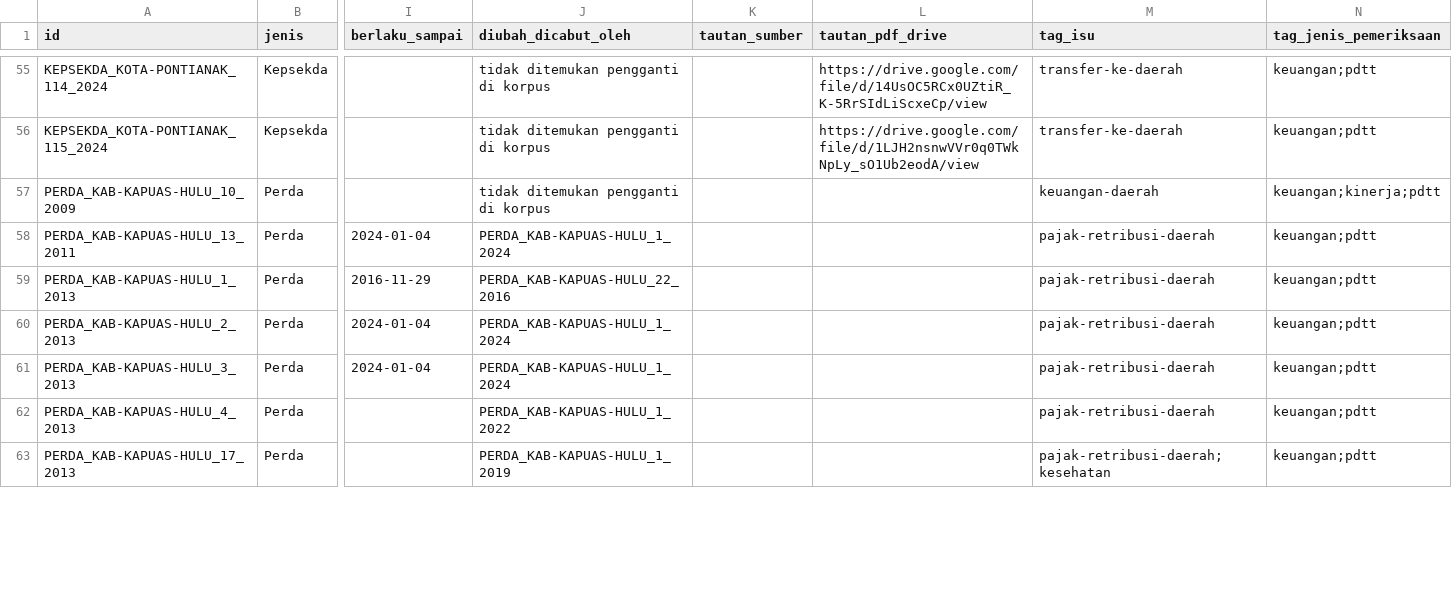
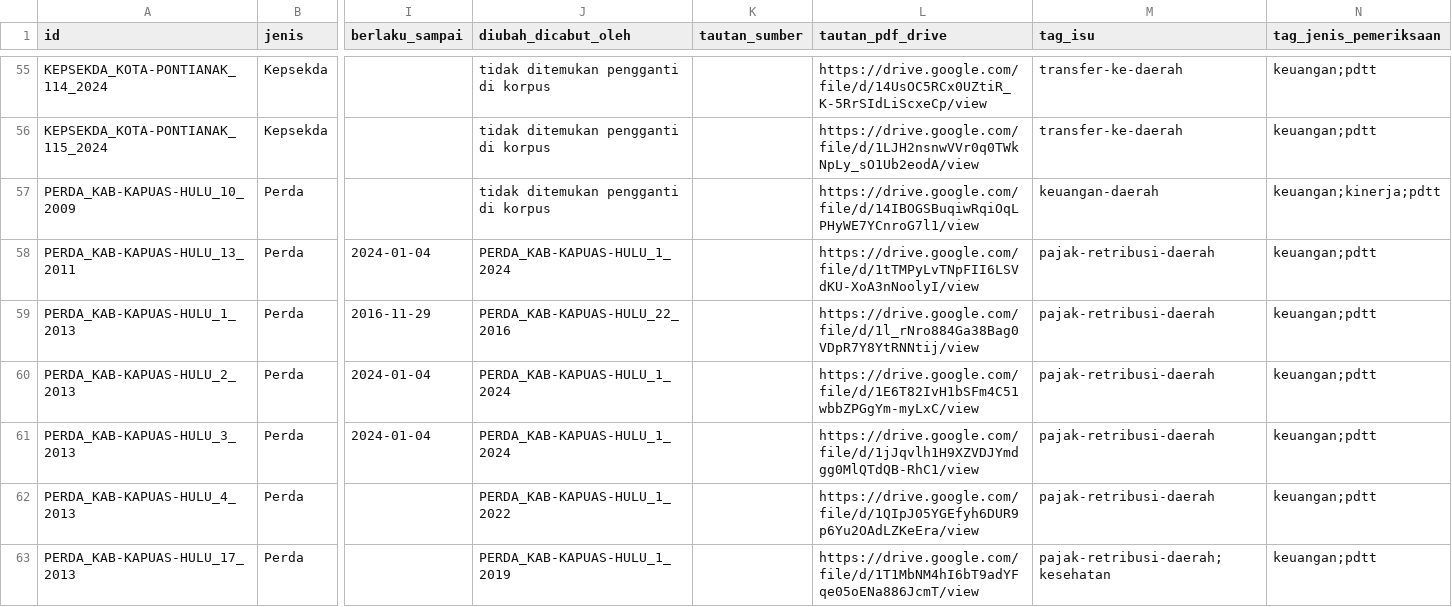
Before and after one commit to primaditra/korpus-daerah, a CSV file: katalog.csv, drawn as a sheet; only a part is shown, gaps mark what is left out; the diff covers the shown part only; the diff names each change by its address in the sheet, - before the commit and + after, or states it on an @@ line.

```diff
--- a/katalog.csv
+++ b/katalog.csv
-L57 (tautan_pdf_drive): (empty)
+L57 (tautan_pdf_drive): https://drive.google.com/file/d/14IBOGSBuqiwRqiOqLPHyWE7YCnroG7l1/view
-L58 (tautan_pdf_drive): (empty)
+L58 (tautan_pdf_drive): https://drive.google.com/file/d/1tTMPyLvTNpFII6LSVdKU-XoA3nNoolyI/view
-L59 (tautan_pdf_drive): (empty)
+L59 (tautan_pdf_drive): https://drive.google.com/file/d/1l_rNro884Ga38Bag0VDpR7Y8YtRNNtij/view
-L60 (tautan_pdf_drive): (empty)
+L60 (tautan_pdf_drive): https://drive.google.com/file/d/1E6T82IvH1bSFm4C51wbbZPGgYm-myLxC/view
-L61 (tautan_pdf_drive): (empty)
+L61 (tautan_pdf_drive): https://drive.google.com/file/d/1jJqvlh1H9XZVDJYmdgg0MlQTdQB-RhC1/view
-L62 (tautan_pdf_drive): (empty)
+L62 (tautan_pdf_drive): https://drive.google.com/file/d/1QIpJ05YGEfyh6DUR9p6Yu2OAdLZKeEra/view
-L63 (tautan_pdf_drive): (empty)
+L63 (tautan_pdf_drive): https://drive.google.com/file/d/1T1MbNM4hI6bT9adYFqe05oENa886JcmT/view
```
Also changed, not shown: 33 edited cells elsewhere in this file.
